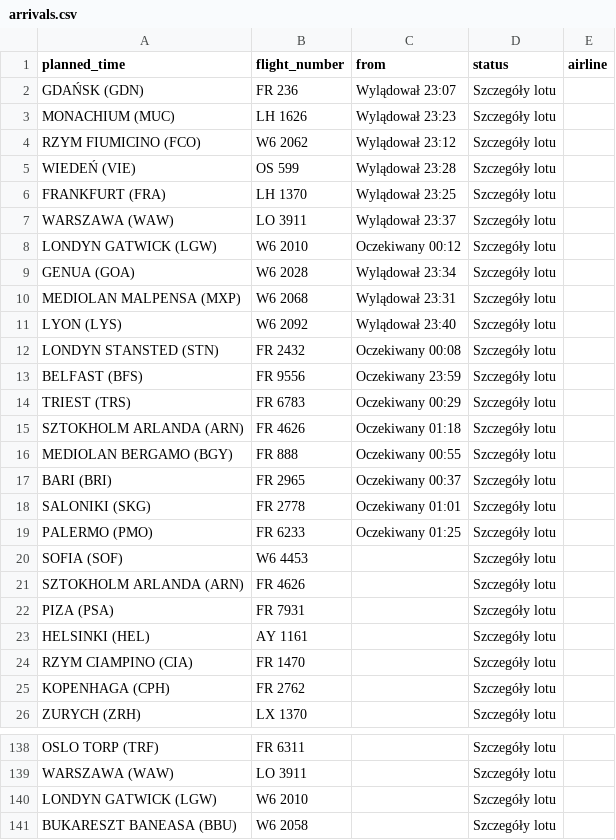
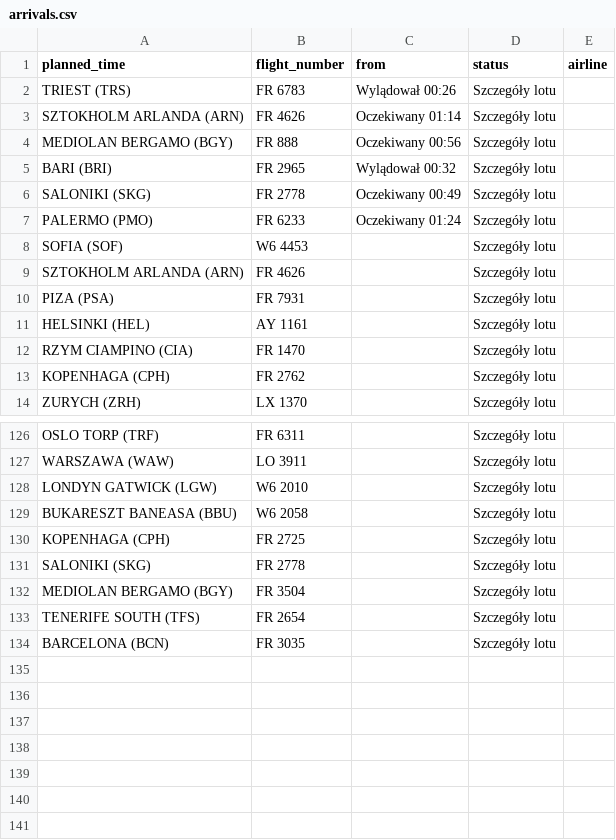
Before and after one commit to przemyslawbaran2993-droid/codex-test, a CSV file: data/arrivals.csv, drawn as a sheet; only a part is shown, gaps mark what is left out.

```diff
--- a/data/arrivals.csv
+++ b/data/arrivals.csv
@@ -1,20 +1,8 @@
 planned_time;flight_number;from;status;airline
-GDAŃSK (GDN);FR 236;Wylądował 23:07;Szczegóły lotu;
-MONACHIUM (MUC);LH 1626;Wylądował 23:23;Szczegóły lotu;
-RZYM FIUMICINO (FCO);W6 2062;Wylądował 23:12;Szczegóły lotu;
-WIEDEŃ (VIE);OS 599;Wylądował 23:28;Szczegóły lotu;
-FRANKFURT (FRA);LH 1370;Wylądował 23:25;Szczegóły lotu;
-WARSZAWA (WAW);LO 3911;Wylądował 23:37;Szczegóły lotu;
-LONDYN GATWICK (LGW);W6 2010;Oczekiwany 00:12;Szczegóły lotu;
-GENUA (GOA);W6 2028;Wylądował 23:34;Szczegóły lotu;
-MEDIOLAN MALPENSA (MXP);W6 2068;Wylądował 23:31;Szczegóły lotu;
-LYON (LYS);W6 2092;Wylądował 23:40;Szczegóły lotu;
-LONDYN STANSTED (STN);FR 2432;Oczekiwany 00:08;Szczegóły lotu;
-BELFAST (BFS);FR 9556;Oczekiwany 23:59;Szczegóły lotu;
-TRIEST (TRS);FR 6783;Oczekiwany 00:29;Szczegóły lotu;
-SZTOKHOLM ARLANDA (ARN);FR 4626;Oczekiwany 01:18;Szczegóły lotu;
-MEDIOLAN BERGAMO (BGY);FR 888;Oczekiwany 00:55;Szczegóły lotu;
-BARI (BRI);FR 2965;Oczekiwany 00:37;Szczegóły lotu;
-SALONIKI (SKG);FR 2778;Oczekiwany 01:01;Szczegóły lotu;
-PALERMO (PMO);FR 6233;Oczekiwany 01:25;Szczegóły lotu;
+TRIEST (TRS);FR 6783;Wylądował 00:26;Szczegóły lotu;
+SZTOKHOLM ARLANDA (ARN);FR 4626;Oczekiwany 01:14;Szczegóły lotu;
+MEDIOLAN BERGAMO (BGY);FR 888;Oczekiwany 00:56;Szczegóły lotu;
+BARI (BRI);FR 2965;Wylądował 00:32;Szczegóły lotu;
+SALONIKI (SKG);FR 2778;Oczekiwany 00:49;Szczegóły lotu;
+PALERMO (PMO);FR 6233;Oczekiwany 01:24;Szczegóły lotu;
 SOFIA (SOF);W6 4453;;Szczegóły lotu;
@@ -141 +129,6 @@ LONDYN GATWICK (LGW);W6 2010;;Szczegóły lotu;
 BUKARESZT BANEASA (BBU);W6 2058;;Szczegóły lotu;
+KOPENHAGA (CPH);FR 2725;;Szczegóły lotu;
+SALONIKI (SKG);FR 2778;;Szczegóły lotu;
+MEDIOLAN BERGAMO (BGY);FR 3504;;Szczegóły lotu;
+TENERIFE SOUTH (TFS);FR 2654;;Szczegóły lotu;
+BARCELONA (BCN);FR 3035;;Szczegóły lotu;
```
